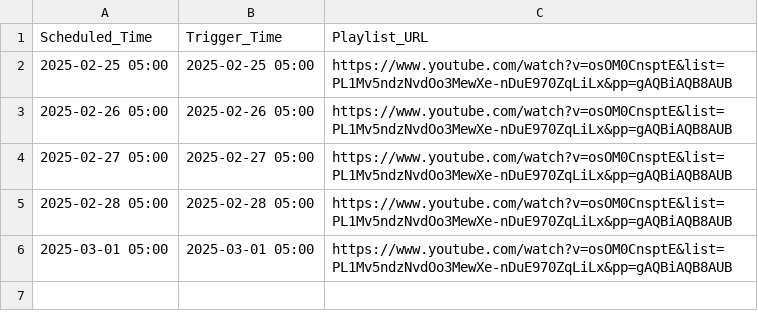
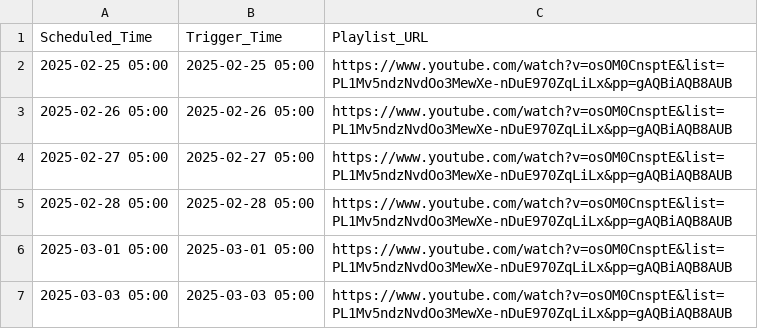
Before and after one commit to Sukanth-Original/ORGNL_Laboratory, a CSV file: dist/alarm_logs.csv, drawn as a sheet; the diff names each change by its address in the sheet, - before the commit and + after, or states it on an @@ line.

Commit message:
Alarm log update 2025-03-03 05:00:00

```diff
--- a/dist/alarm_logs.csv
+++ b/dist/alarm_logs.csv
+row 7: 2025-03-03 05:00 | 2025-03-03 05:00 | https://www.youtube.com/watch?v=osOM0CnsptE&list=PL1Mv5ndzNvdOo3MewXe-nDuE970ZqLiLx&pp=gAQBiAQB8AUB
```
